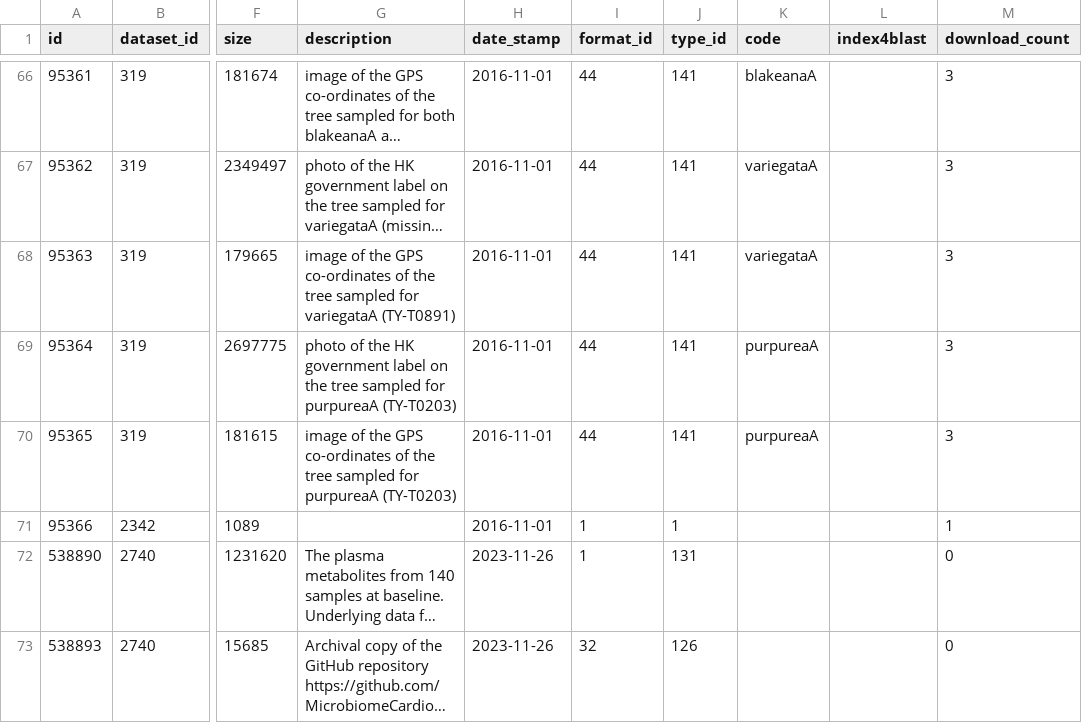
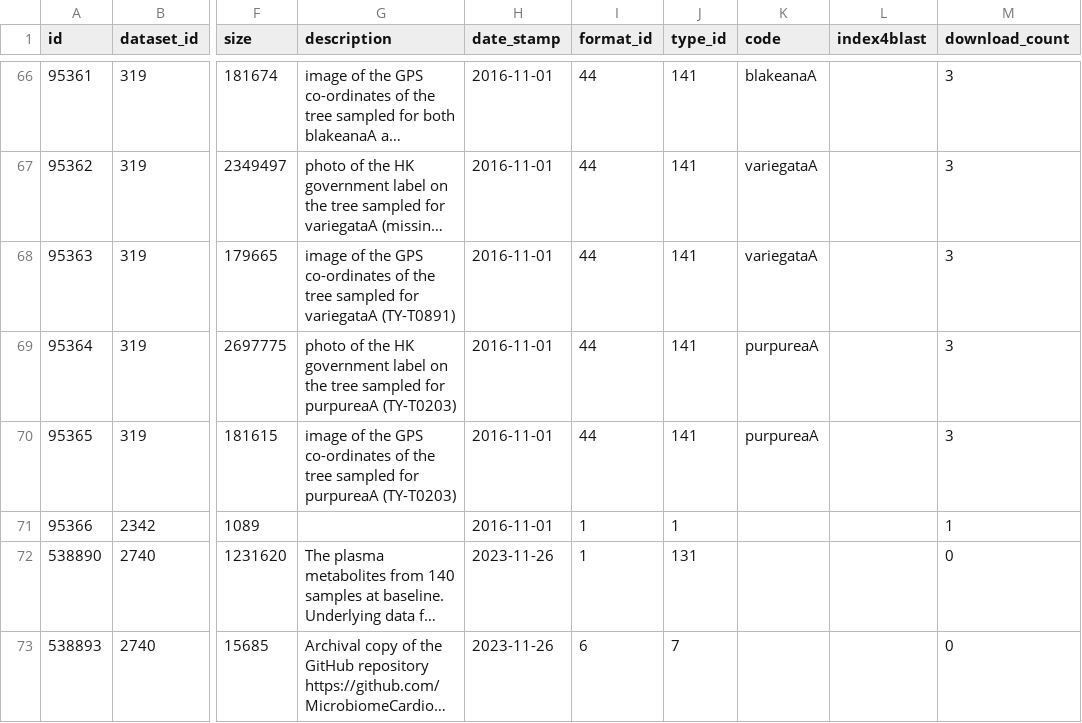
Before and after one commit to gigascience/gigadb-website, a CSV file: data/dev/file.csv, drawn as a sheet; only a part is shown, gaps mark what is left out; long unchanged cells end in …; the diff names each change by its address in the sheet, - before the commit and + after, or states it on an @@ line.

```diff
--- a/data/dev/file.csv
+++ b/data/dev/file.csv
-I73 (format_id): 32
+I73 (format_id): 6
-J73 (type_id): 126
+J73 (type_id): 7
```
Also changed, not shown: data/dev/dataset.csv, 1 other file.
